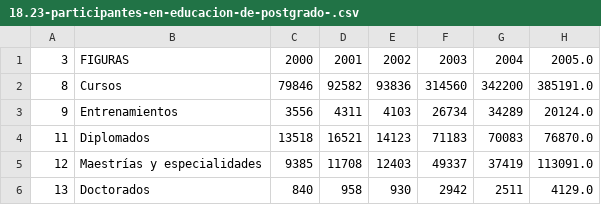
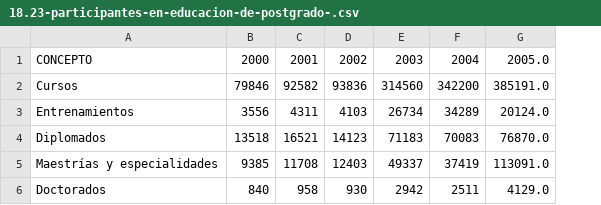
Before and after one commit to ALbertE03/VD, a CSV file: maps/public/data/general/18.23-participantes-en-educacion-de-postgrado-.csv, drawn as a sheet; only a part is shown; removed rows and columns are numbered as before the commit, all else as after; the diff names each change by its address in the sheet, - before the commit and + after, or states it on an @@ line.

```diff
--- a/maps/public/data/general/18.23-participantes-en-educacion-de-postgrado-.csv
+++ b/maps/public/data/general/18.23-participantes-en-educacion-de-postgrado-.csv
-column A, rows 1-6: 3 | 8 | 9 | 11 | 12 | 13
-A1: FIGURAS
+A1: CONCEPTO
```
Also changed, not shown: maps/public/data/general/18.16-seminternos-por-educaciones.csv, maps/public/data/general/18.19-matricula-inicial-de-la-educacion-superior-por-ramas-de-la-ciencia-.csv, 5 other files.
